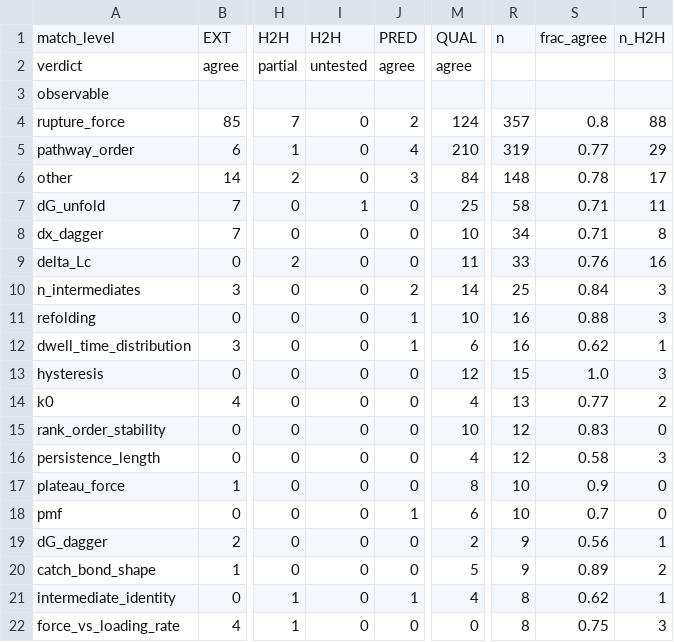
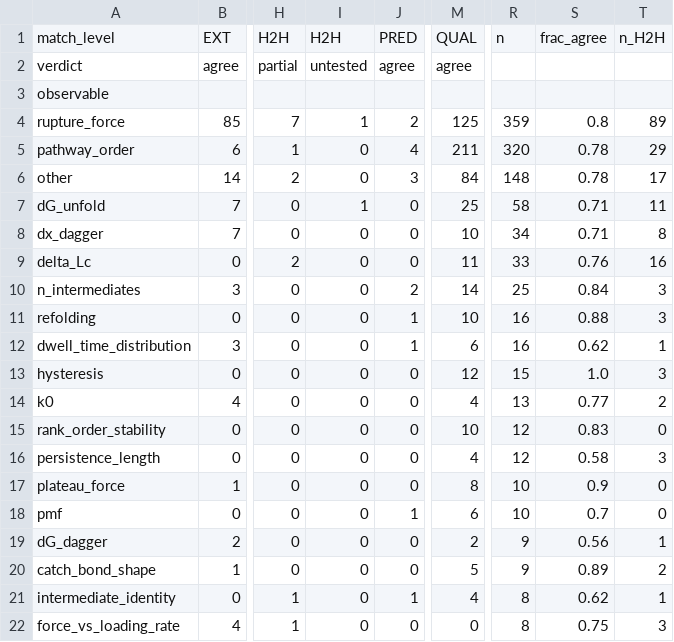
Before and after one commit to MattH55/smash-sim, a CSV file: data/views/per_observable.csv, drawn as a sheet; only a part is shown, gaps mark what is left out; the diff names each change by its address in the sheet, - before the commit and + after, or states it on an @@ line.

```diff
--- a/data/views/per_observable.csv
+++ b/data/views/per_observable.csv
-I4: 0
+I4: 1
-M4: 124
+M4: 125
-R4: 357
+R4: 359
-T4: 88
+T4: 89
-M5: 210
+M5: 211
-R5: 319
+R5: 320
-S5: 0.77
+S5: 0.78
```
Also changed, not shown: data/30_missing.csv, data/views/arrows.csv, 4 other files.
